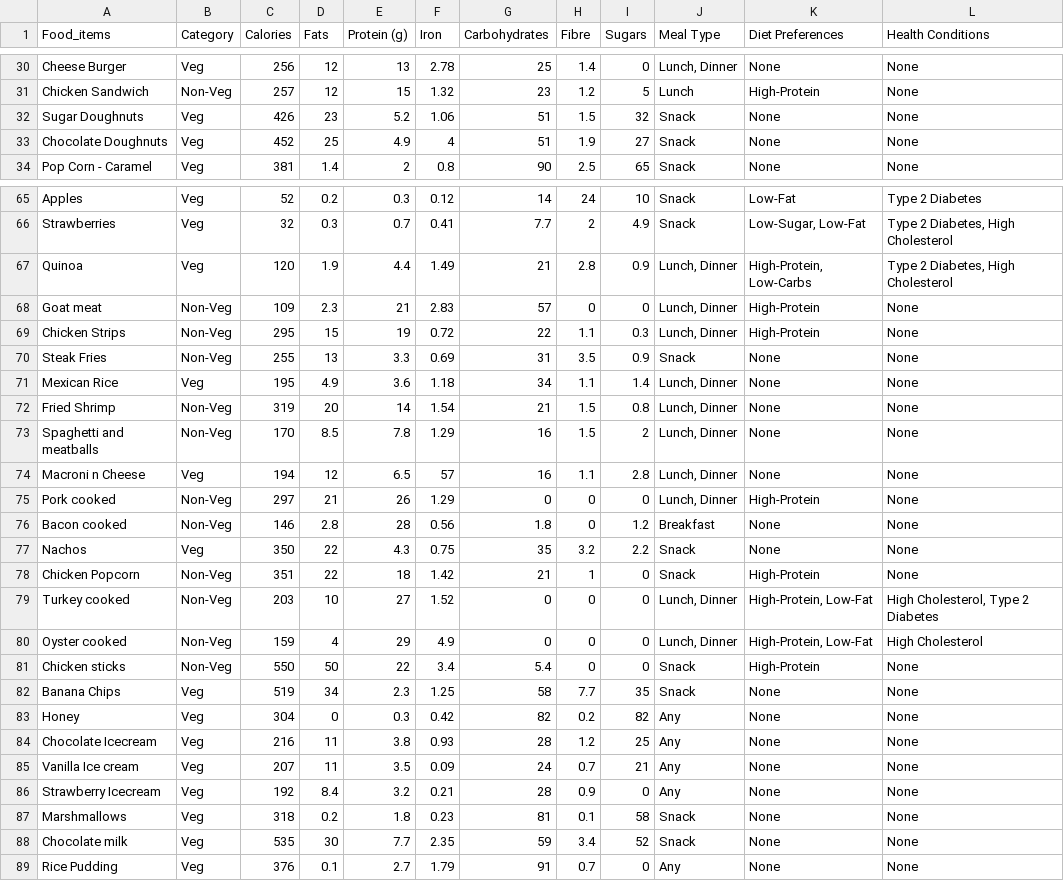
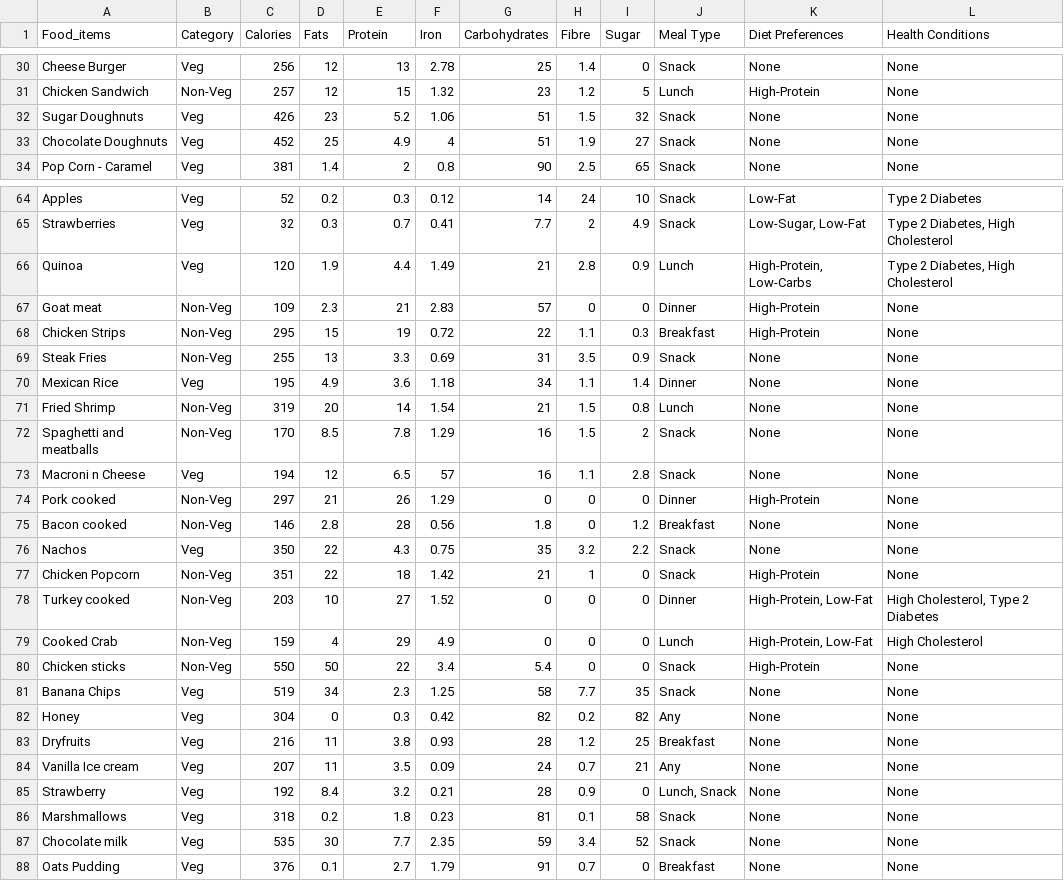
Before and after one commit to pranav1-git/diet-recommendation-system-using-python, a CSV file: food_data.csv, drawn as a sheet; only a part is shown, gaps mark what is left out; addresses are those after the commit; the diff covers the shown part only; the diff names each change by its address in the sheet, - before the commit and + after, or states it on an @@ line.

```diff
--- a/food_data.csv
+++ b/food_data.csv
-E1: Protein (g)
+E1: Protein
-I1: Sugars
+I1: Sugar
-J30 (Meal Type): Lunch, Dinner
+J30 (Meal Type): Snack
-J66 (Meal Type): Lunch, Dinner
+J66 (Meal Type): Lunch
-J67 (Meal Type): Lunch, Dinner
+J67 (Meal Type): Dinner
-J68 (Meal Type): Lunch, Dinner
+J68 (Meal Type): Breakfast
-J70 (Meal Type): Lunch, Dinner
+J70 (Meal Type): Dinner
-J71 (Meal Type): Lunch, Dinner
+J71 (Meal Type): Lunch
-J72:J73 (Meal Type): Lunch, Dinner
+J72:J73 (Meal Type): Snack
-J74 (Meal Type): Lunch, Dinner
+J74 (Meal Type): Dinner
-J78 (Meal Type): Lunch, Dinner
+J78 (Meal Type): Dinner
-A79 (Food_items): Oyster cooked
+A79 (Food_items): Cooked Crab
-J79 (Meal Type): Lunch, Dinner
+J79 (Meal Type): Lunch
-A83 (Food_items): Chocolate Icecream
+A83 (Food_items): Dryfruits
-J83 (Meal Type): Any
+J83 (Meal Type): Breakfast
-A85 (Food_items): Strawberry Icecream
+A85 (Food_items): Strawberry
-J85 (Meal Type): Any
+J85 (Meal Type): Lunch, Snack
-A88 (Food_items): Rice Pudding
+A88 (Food_items): Oats Pudding
-J88 (Meal Type): Any
+J88 (Meal Type): Breakfast
```
Also changed, not shown: 1 removed row and 38 edited cells elsewhere in this file, 1 other file.
